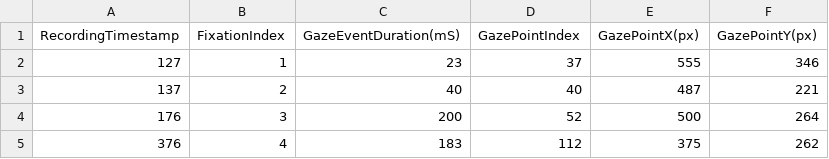
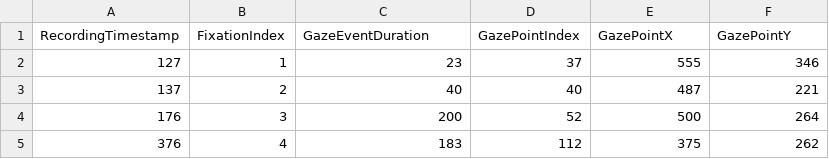
Before and after one commit to Bigelius/avda_labb2_data, a TSV file: EyeTrack.tsv, drawn as a sheet; only a part is shown.

Commit message:
Update EyeTrack.tsv
fixed stupid names

```diff
--- a/EyeTrack.tsv
+++ b/EyeTrack.tsv
@@ -1,2 +1,2 @@
-RecordingTimestamp	FixationIndex	GazeEventDuration(mS)	GazePointIndex	GazePointX(px)	GazePointY(px)	
+RecordingTimestamp	FixationIndex	GazeEventDuration	GazePointIndex	GazePointX	GazePointY	
 127	1	23	37	555	346	
```
